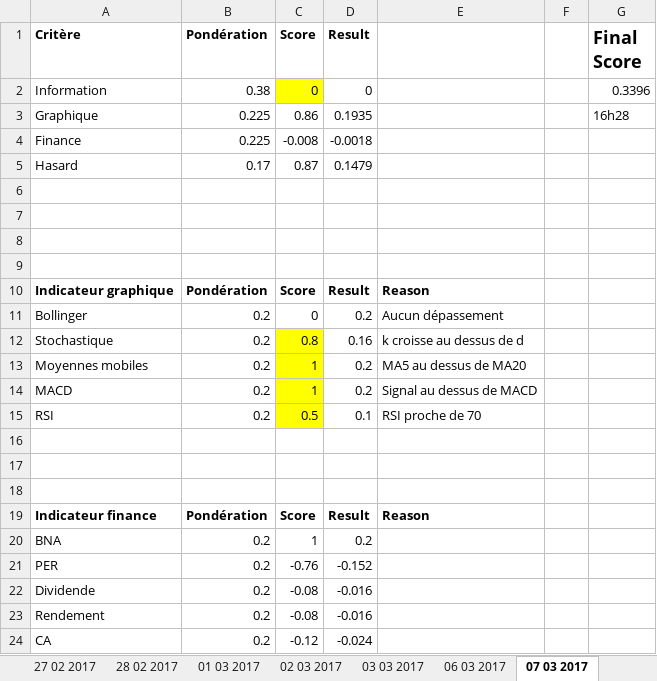
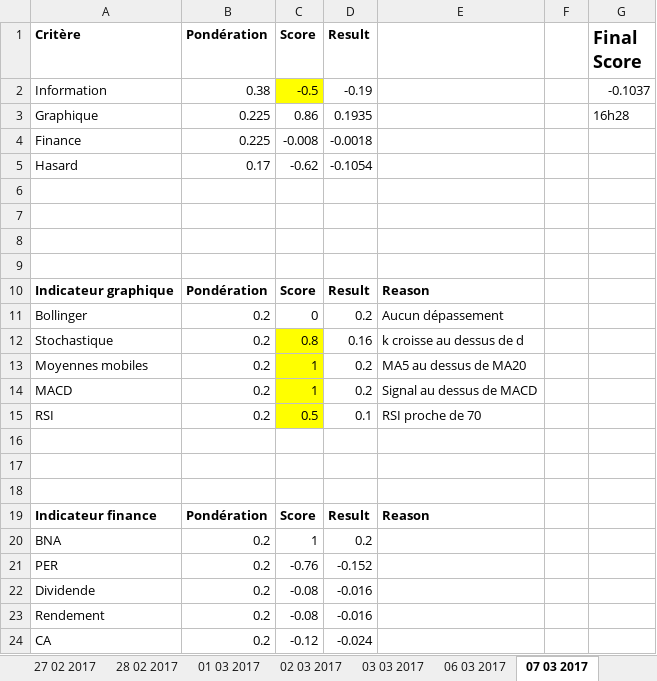
Before and after one commit to NathanKun/StockChooser, an Excel workbook: data/Total.xlsx, sheet 07 03 2017, drawn as a sheet; values as stored, in another font and other column widths than the file's, no borders; the diff names each change by its address in the sheet, - before the commit and + after, or states it on an @@ line.

Commit message:
Total info score updated

```diff
--- a/data/Total.xlsx (sheet 07 03 2017)
+++ b/data/Total.xlsx (sheet 07 03 2017)
-C2 (Score): 0
+C2 (Score): -0.5
-D2 (Result): 0
+D2 (Result): -0.19
-G2 (Final Score): 0.3396
+G2 (Final Score): -0.1037
-C5 (Score): 0.87
+C5 (Score): -0.62
-D5 (Result): 0.1479
+D5 (Result): -0.1054
```
Also changed, not shown: sheet 15 03 2017, sheet 27 02 2017, sheet 24 02 2017, sheet 02 03 2017, sheet 03 03 2017, sheet 16 03 2017, 8 more sheets.
